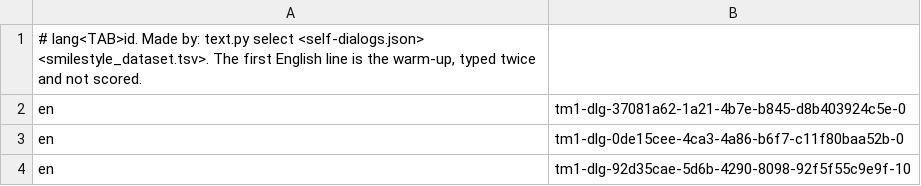
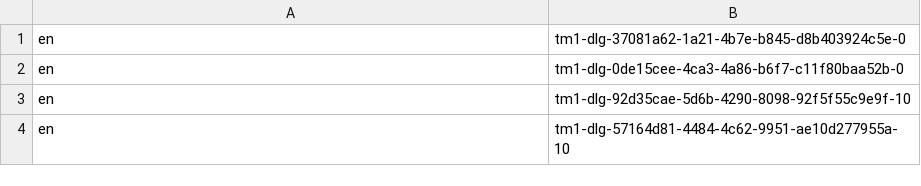
Before and after one commit to hrsong99/halftype, a TSV file: bench/compare/ids.tsv, drawn as a sheet; only a part is shown; the shorter side is filled out with more unchanged rows; the diff covers the shown part only.

```diff
--- a/bench/compare/ids.tsv
+++ b/bench/compare/ids.tsv
@@ -1,2 +1 @@
-# lang<TAB>id. Made by: text.py select <self-dialogs.json> <smilestyle_dataset.tsv>. The first English line is the warm-up, typed twice and not scored.
 en	tm1-dlg-37081a62-1a21-4b7e-b845-d8b403924c5e-0
```
Also changed, not shown: 41 added rows elsewhere in this file, 2 other files.
